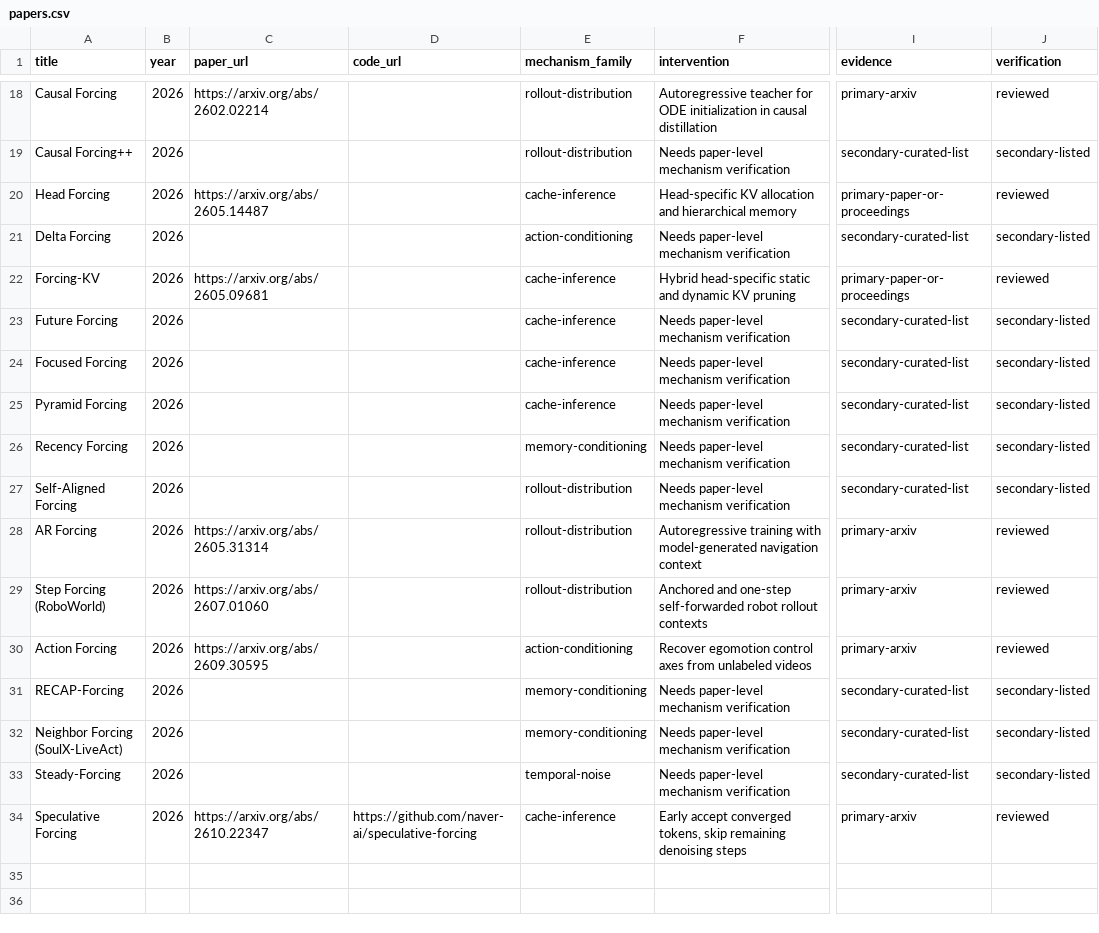
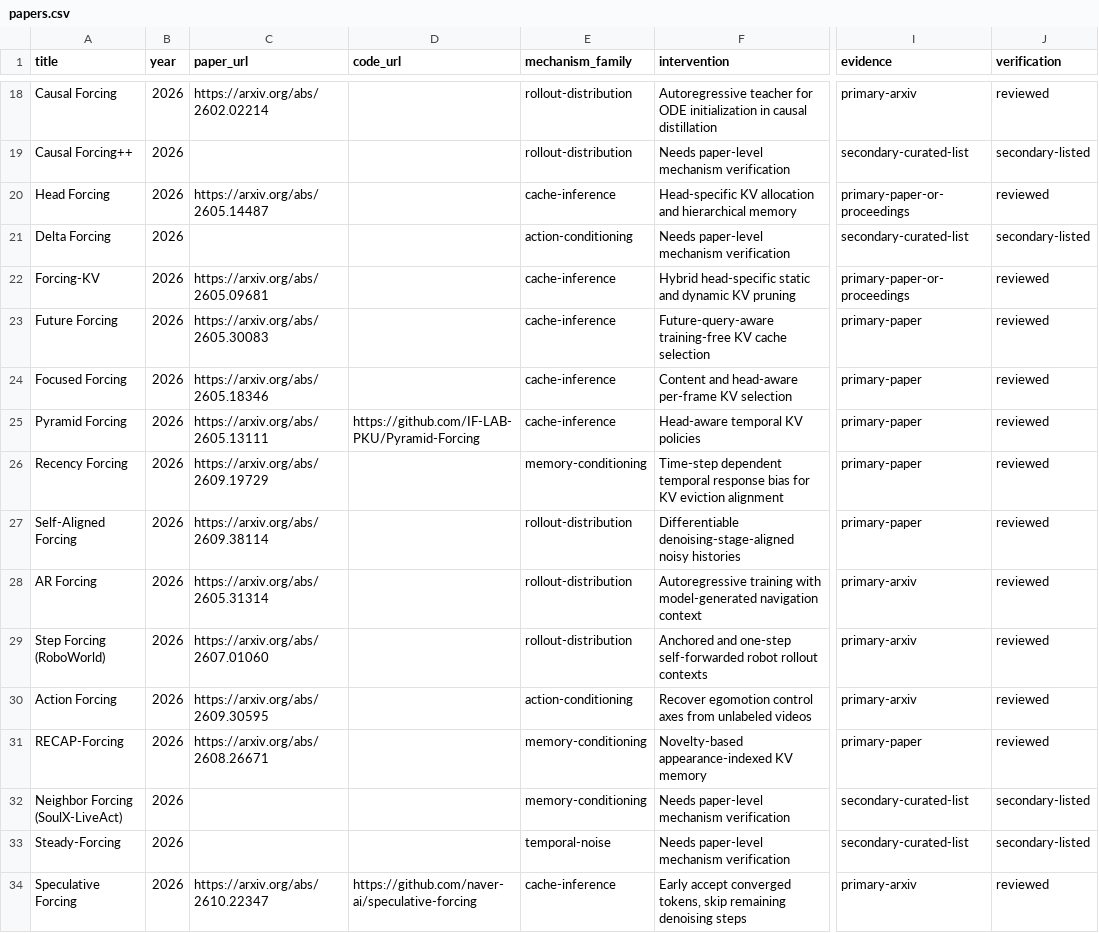
Before and after one commit to Jeffyaoliang/awesome-forcing-for-embodied-ai, a CSV file: data/papers.csv, drawn as a sheet; only a part is shown, gaps mark what is left out; the diff names each change by its address in the sheet, - before the commit and + after, or states it on an @@ line.

Commit message:
data: verify six KV/memory forcing papers with primary sources

```diff
--- a/data/papers.csv
+++ b/data/papers.csv
-C23 (paper_url): (empty)
+C23 (paper_url): https://arxiv.org/abs/2605.30083
-F23 (intervention): Needs paper-level mechanism verification
+F23 (intervention): Future-query-aware training-free KV cache selection
-I23:I27 (evidence): secondary-curated-list
+I23:I27 (evidence): primary-paper
-J23:J27 (verification): secondary-listed
+J23:J27 (verification): reviewed
-C24 (paper_url): (empty)
+C24 (paper_url): https://arxiv.org/abs/2605.18346
-F24 (intervention): Needs paper-level mechanism verification
+F24 (intervention): Content and head-aware per-frame KV selection
-C25 (paper_url): (empty)
+C25 (paper_url): https://arxiv.org/abs/2605.13111
-D25 (code_url): (empty)
+D25 (code_url): https://github.com/IF-LAB-PKU/Pyramid-Forcing
-F25 (intervention): Needs paper-level mechanism verification
+F25 (intervention): Head-aware temporal KV policies
-C26 (paper_url): (empty)
+C26 (paper_url): https://arxiv.org/abs/2609.19729
-F26 (intervention): Needs paper-level mechanism verification
+F26 (intervention): Time-step dependent temporal response bias for KV eviction alignment
-C27 (paper_url): (empty)
+C27 (paper_url): https://arxiv.org/abs/2609.38114
-F27 (intervention): Needs paper-level mechanism verification
+F27 (intervention): Differentiable denoising-stage-aligned noisy histories
-C31 (paper_url): (empty)
+C31 (paper_url): https://arxiv.org/abs/2608.26671
-F31 (intervention): Needs paper-level mechanism verification
+F31 (intervention): Novelty-based appearance-indexed KV memory
-I31 (evidence): secondary-curated-list
+I31 (evidence): primary-paper
-J31 (verification): secondary-listed
+J31 (verification): reviewed
```
